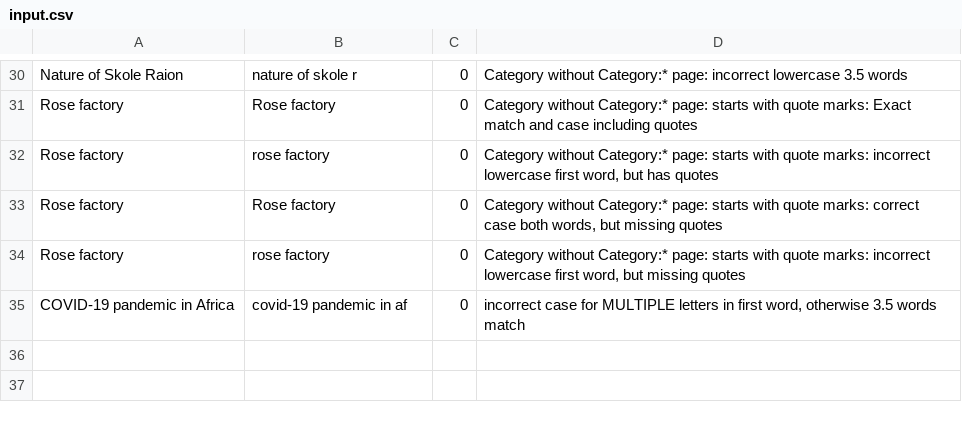
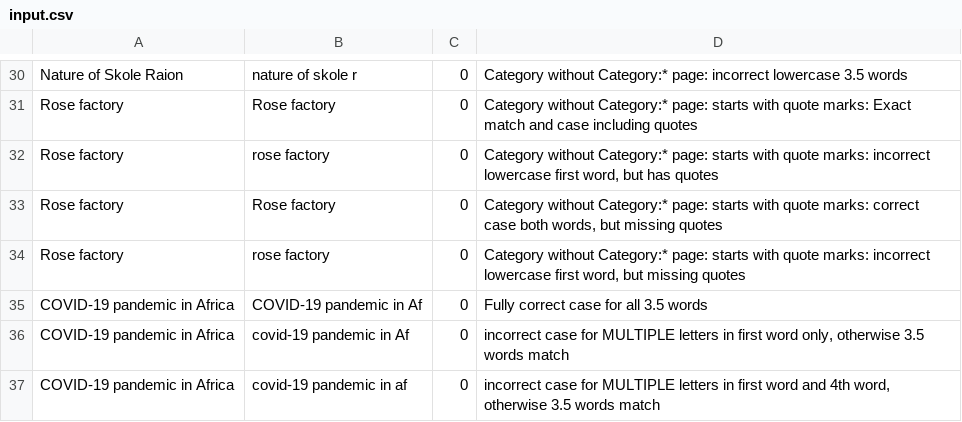
Before and after one commit to mnalis/commons_check_search_api, a CSV file: input.csv, drawn as a sheet; only a part is shown, gaps mark what is left out.

Commit message:
extra test cases

```diff
--- a/input.csv
+++ b/input.csv
@@ -34,2 +34,4 @@ Nature of Skole Raion|nature of skole r|0|Category without Category:* page: inco
 "Rose" factory|rose factory|0|Category without Category:* page: starts with quote marks: incorrect lowercase first word, but missing quotes
-COVID-19 pandemic in Africa|covid-19 pandemic in af|0|incorrect case for MULTIPLE letters in first word, otherwise 3.5 words match
+COVID-19 pandemic in Africa|COVID-19 pandemic in Af|0|Fully correct case for all 3.5 words
+COVID-19 pandemic in Africa|covid-19 pandemic in Af|0|incorrect case for MULTIPLE letters in first word only, otherwise 3.5 words match
+COVID-19 pandemic in Africa|covid-19 pandemic in af|0|incorrect case for MULTIPLE letters in first word and 4th word, otherwise 3.5 words match
```
Also changed, not shown: 1 other file.
